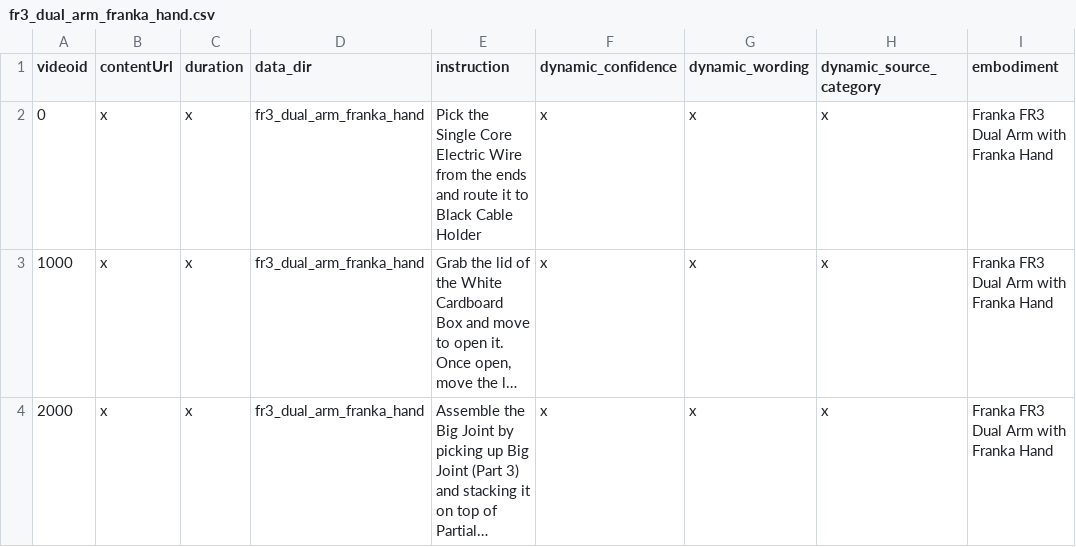
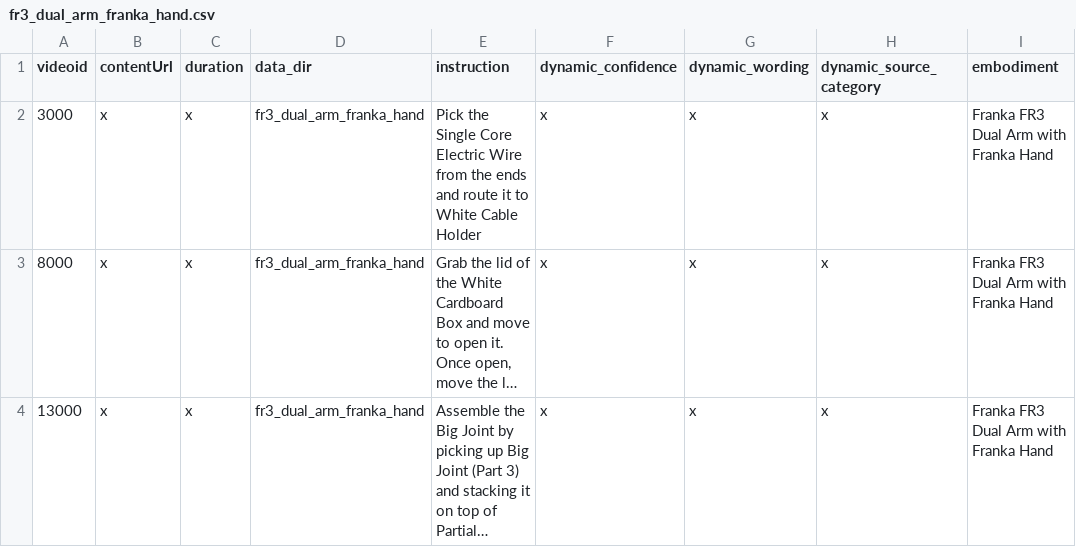
Before and after one commit to chen-xin-94/unifolm-world-model-action, a CSV file: examples/world_model_interaction_prompts_df/fr3_dual_arm_franka_hand.csv, drawn as a sheet; only a part is shown; long unchanged cells end in …; the diff names each change by its address in the sheet, - before the commit and + after, or states it on an @@ line.

Commit message:
more examples for dual arm inference

```diff
--- a/examples/world_model_interaction_prompts_df/fr3_dual_arm_franka_hand.csv
+++ b/examples/world_model_interaction_prompts_df/fr3_dual_arm_franka_hand.csv
-A2 (videoid): 0
+A2 (videoid): 3000
-E2 (instruction): …it to Black Cable Holder
+E2 (instruction): …it to White Cable Holder
-A3 (videoid): 1000
+A3 (videoid): 8000
-A4 (videoid): 2000
+A4 (videoid): 13000
```
Also changed, not shown: 20 other files.
